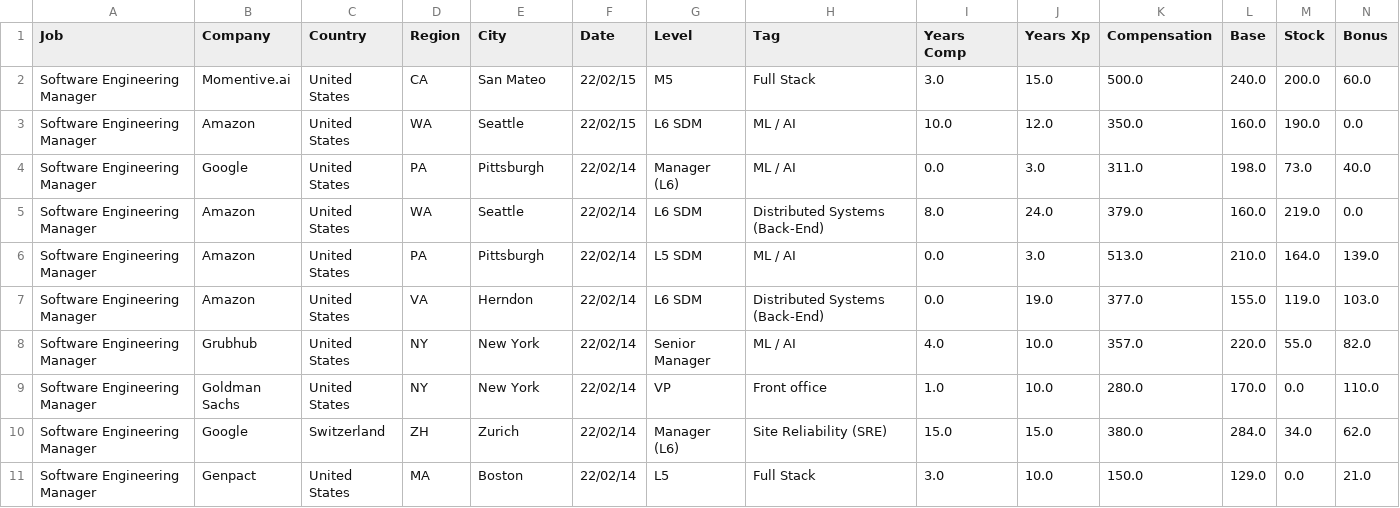
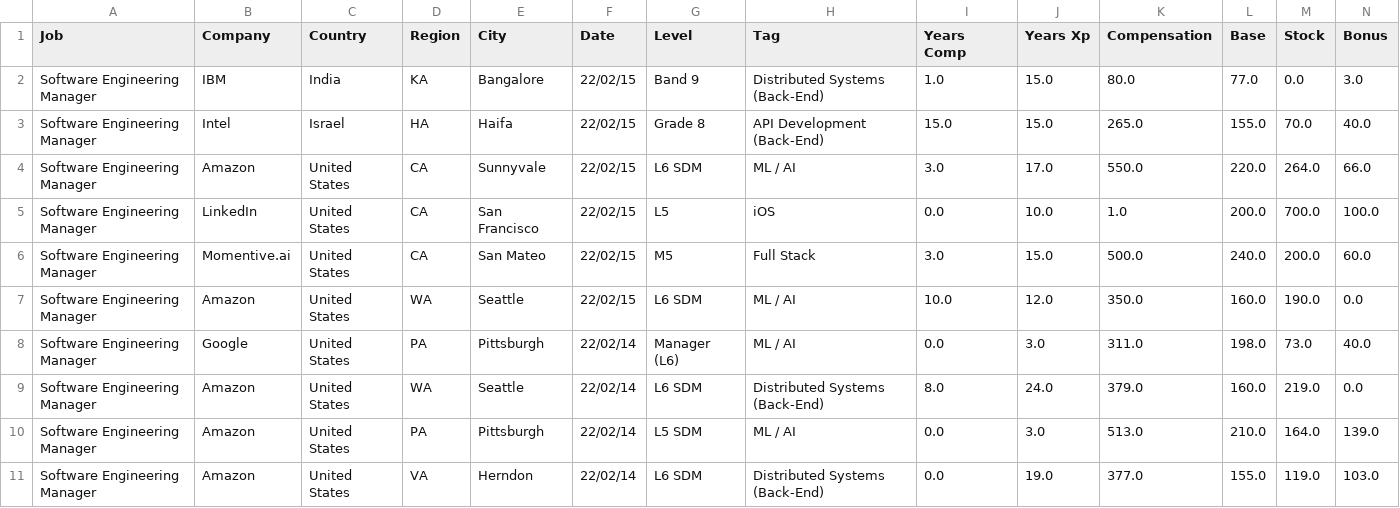
Before and after one commit to afruoy/scraper-levels.fyi, a CSV file: db/Software Engineering Manager.csv, drawn as a sheet; only a part is shown; the shorter side is filled out with more unchanged rows; rows hold the shown columns only; the diff names each change by its address in the sheet, - before the commit and + after, or states it on an @@ line.

```diff
--- a/db/Software Engineering Manager.csv
+++ b/db/Software Engineering Manager.csv
+row 2: Software Engineering Manager | IBM | India | KA | Bangalore | 22/02/15 | Band 9 | Distributed Systems (Back-End) | 1.0 | 15.0 | 80.0 | 77.0 | 0.0 | 3.0
+row 3: Software Engineering Manager | Intel | Israel | HA | Haifa | 22/02/15 | Grade 8 | API Development (Back-End) | 15.0 | 15.0 | 265.0 | 155.0 | 70.0 | 40.0
+row 4: Software Engineering Manager | Amazon | United States | CA | Sunnyvale | 22/02/15 | L6 SDM | ML / AI | 3.0 | 17.0 | 550.0 | 220.0 | 264.0 | 66.0
+row 5: Software Engineering Manager | LinkedIn | United States | CA | San Francisco | 22/02/15 | L5 | iOS | 0.0 | 10.0 | 1.0 | 200.0 | 700.0 | 100.0
```
Also changed, not shown: db/Hardware Engineer.csv, db/Human Resources.csv, 9 other files.
